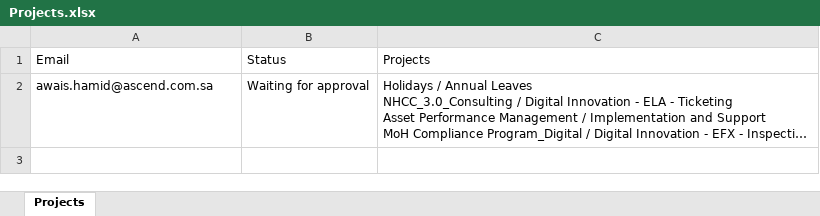
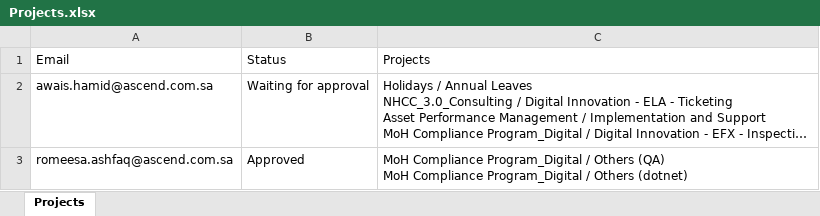
Before and after one commit to awaishamidascend/testing, an Excel workbook: automate/Projects.xlsx, sheet Projects, drawn as a sheet; long unchanged cells end in …; values as stored, in another font and other column widths than the file's, no borders; ↵ is a line break in a cell; the diff names each change by its address in the sheet, - before the commit and + after, or states it on an @@ line.

```diff
--- a/automate/Projects.xlsx (sheet Projects)
+++ b/automate/Projects.xlsx (sheet Projects)
+row 3: romeesa.ashfaq@ascend.com.sa | Approved | MoH Compliance Program_Digital / Others (QA) ↵ MoH Compliance Program_Digital / Others (dotnet)
```
Also changed, not shown: 2 other files.
